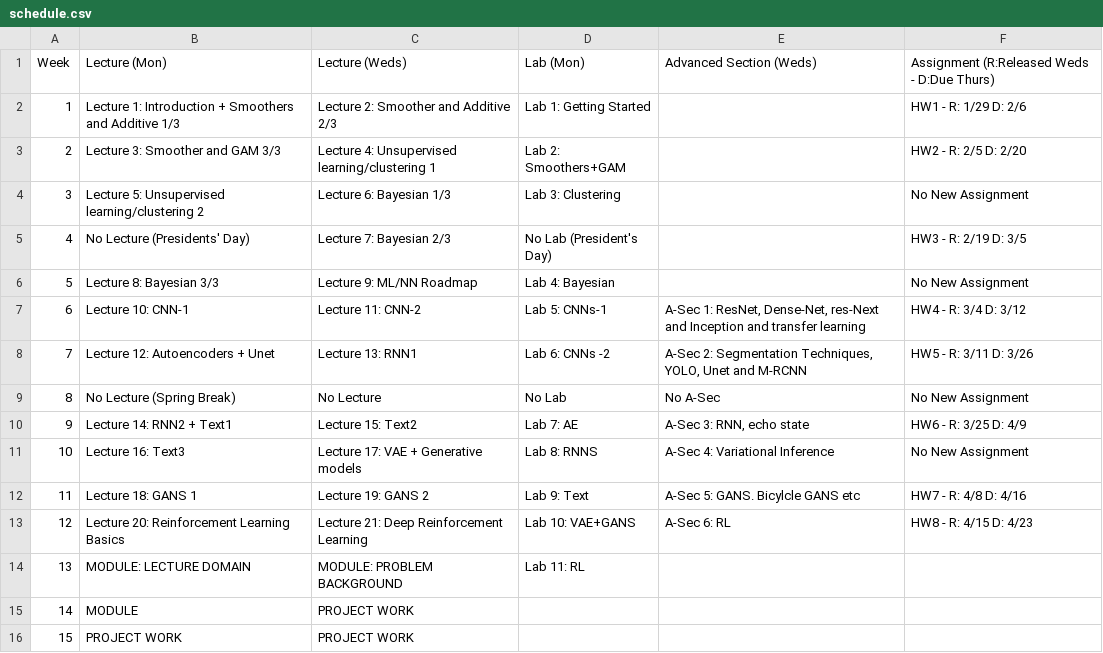
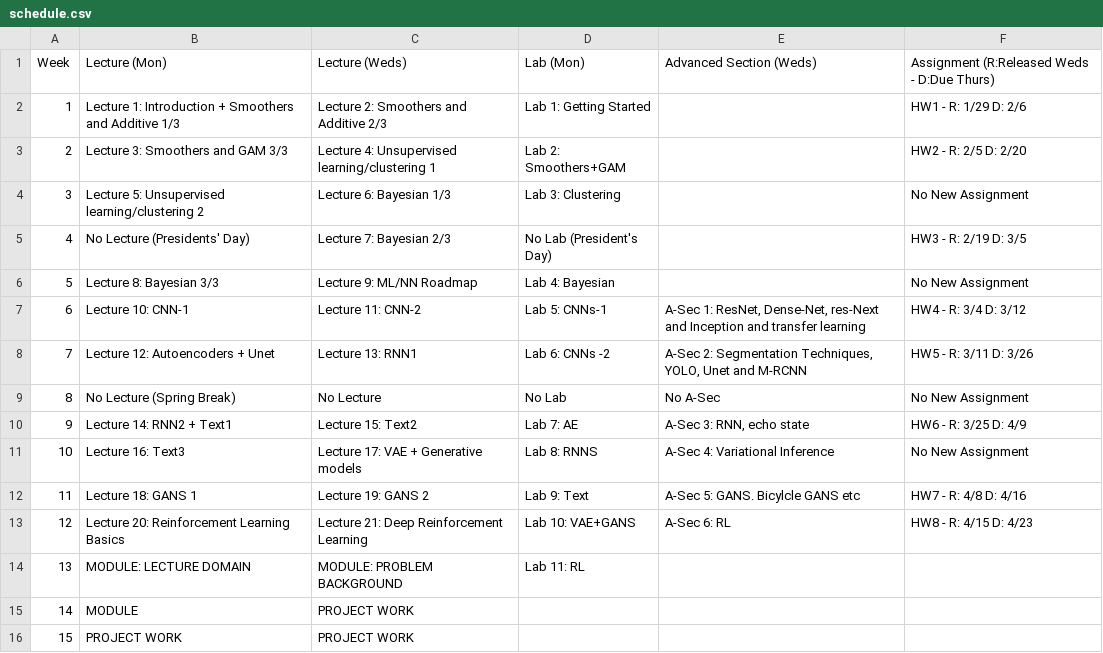
Before and after one commit to Harvard-IACS/2020-CS109B, a CSV file: content/pages/schedule.csv, drawn as a sheet.

Commit message:
fix: consistent term in lecture titles: 'smoothers'

```diff
--- a/content/pages/schedule.csv
+++ b/content/pages/schedule.csv
@@ -1,4 +1,4 @@
 Week,Lecture (Mon),Lecture (Weds),Lab (Mon),Advanced Section (Weds),Assignment (R:Released Weds - D:Due Thurs)
-1,Lecture 1: Introduction + Smoothers and Additive 1/3,Lecture 2: Smoother and Additive 2/3,Lab 1: Getting Started,,HW1 - R: 1/29 D: 2/6
-2,Lecture 3: Smoother and GAM 3/3 ,Lecture 4: Unsupervised learning/clustering 1,Lab 2: Smoothers+GAM ,,HW2 - R: 2/5 D: 2/20
+1,Lecture 1: Introduction + Smoothers and Additive 1/3,Lecture 2: Smoothers and Additive 2/3,Lab 1: Getting Started,,HW1 - R: 1/29 D: 2/6
+2,Lecture 3: Smoothers and GAM 3/3 ,Lecture 4: Unsupervised learning/clustering 1,Lab 2: Smoothers+GAM ,,HW2 - R: 2/5 D: 2/20
 3,Lecture 5: Unsupervised learning/clustering 2,Lecture 6: Bayesian 1/3,Lab 3: Clustering,,No New Assignment
```
Also changed, not shown: 26 other files.
